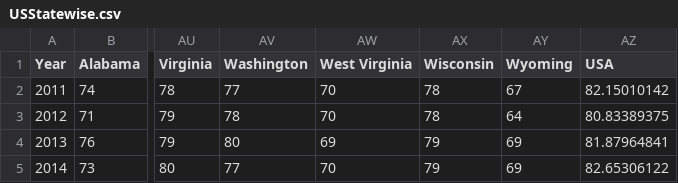
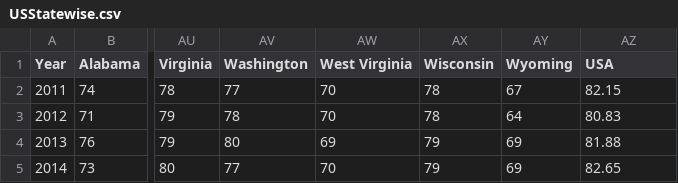
Before and after one commit to sarathkrishna/gender-wage-gap, a CSV file: data/USStatewise.csv, drawn as a sheet; only a part is shown, gaps mark what is left out; the diff names each change by its address in the sheet, - before the commit and + after, or states it on an @@ line.

```diff
--- a/data/USStatewise.csv
+++ b/data/USStatewise.csv
-AZ2 (USA): 82.15010142
+AZ2 (USA): 82.15
-AZ3 (USA): 80.83389375
+AZ3 (USA): 80.83
-AZ4 (USA): 81.87964841
+AZ4 (USA): 81.88
-AZ5 (USA): 82.65306122
+AZ5 (USA): 82.65
```
Also changed, not shown: data/OECD_Data.csv, data/sectors.csv, 1 other file.
